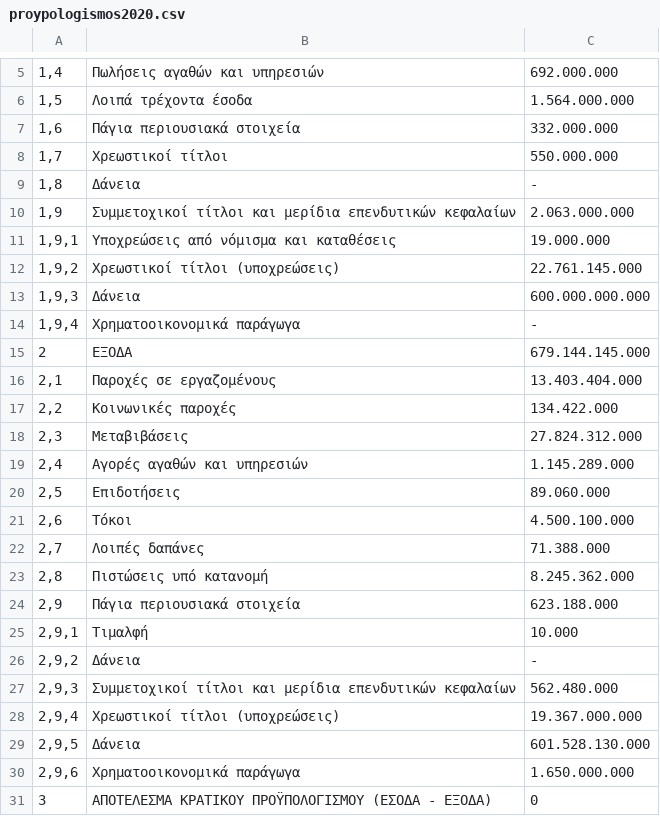
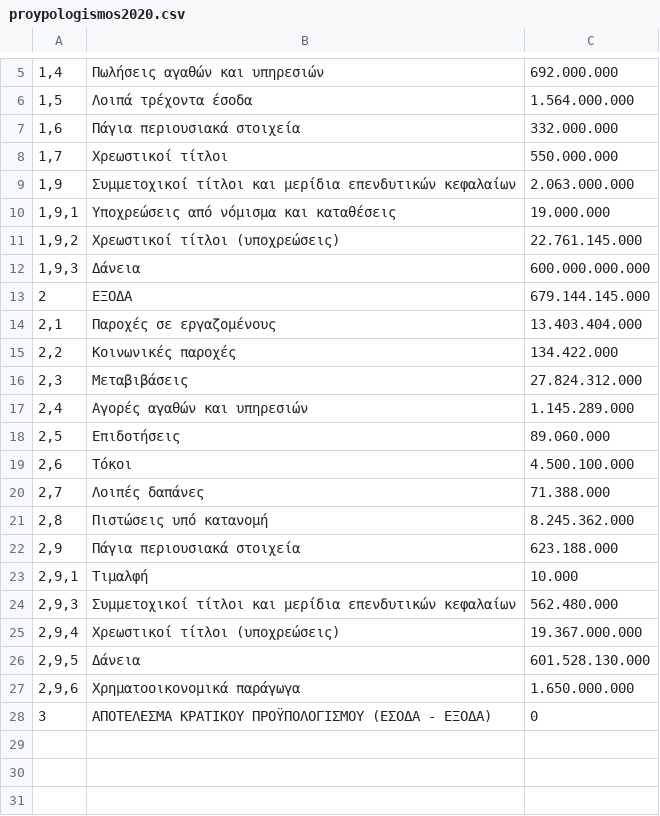
Before and after one commit to MyrtoNtokou/DhmosiaBytes, a CSV file: src/main/resources/proypologismos2020.csv, drawn as a sheet; only a part is shown, gaps mark what is left out.

```diff
--- a/src/main/resources/proypologismos2020.csv
+++ b/src/main/resources/proypologismos2020.csv
@@ -8,3 +8,2 @@
 1,7;Χρεωστικοί τίτλοι;550.000.000;;
-1,8;Δάνεια;-;
 1,9;Συμμετοχικοί τίτλοι και μερίδια επενδυτικών κεφαλαίων;2.063.000.000;;
@@ -13,3 +12,2 @@
 1,9,3;Δάνεια;600.000.000.000;;
-1,9,4;Χρηματοοικονομικά παράγωγα;-;
 2; ΕΞΟΔΑ;679.144.145.000
@@ -25,3 +23,2 @@
 2,9,1;Τιμαλφή;10.000;;
-2,9,2;Δάνεια;-;
 2,9,3;Συμμετοχικοί τίτλοι και μερίδια επενδυτικών κεφαλαίων;562.480.000;;
```
Also changed, not shown: src/main/resources/proypologismos2020anaypourgeio.csv, src/main/resources/proypologismos2021anaypourgeio.csv, 6 other files.
